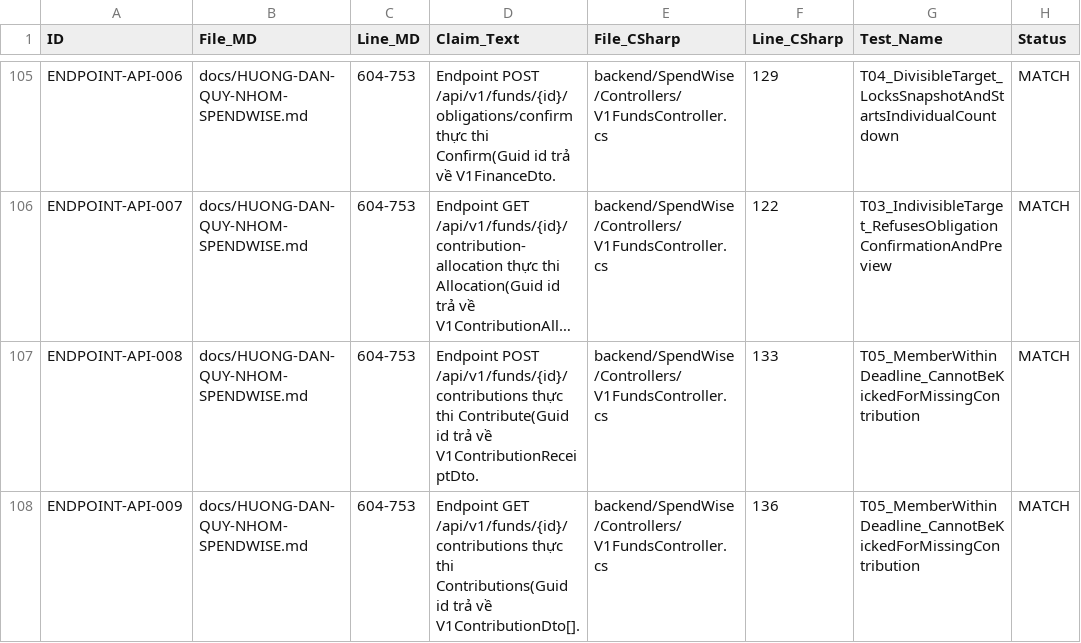
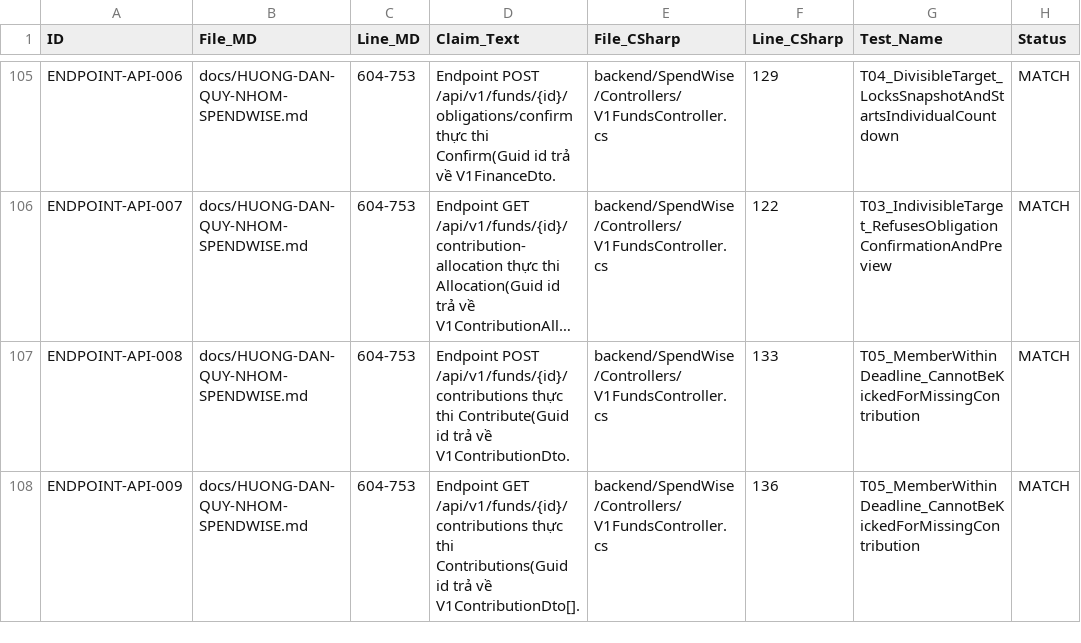
Before and after one commit to thien230314-bit/Spendwise, a CSV file: docs/GROUP-FUNDS-DOC-CODE-EVIDENCE.csv, drawn as a sheet; only a part is shown, gaps mark what is left out; long unchanged cells end in …; the diff covers the shown part only; the diff names each change by its address in the sheet, - before the commit and + after, or states it on an @@ line.

Commit message:
docs(evidence): correct 49 scenario test mappings, fix 14 DTO claims, and add sanitized test artifacts

```diff
--- a/docs/GROUP-FUNDS-DOC-CODE-EVIDENCE.csv
+++ b/docs/GROUP-FUNDS-DOC-CODE-EVIDENCE.csv
-D107 (Claim_Text): …trả về V1ContributionReceiptDto.
+D107 (Claim_Text): …trả về V1ContributionDto.
```
Also changed, not shown: 13 edited cells elsewhere in this file, 6 other files.
